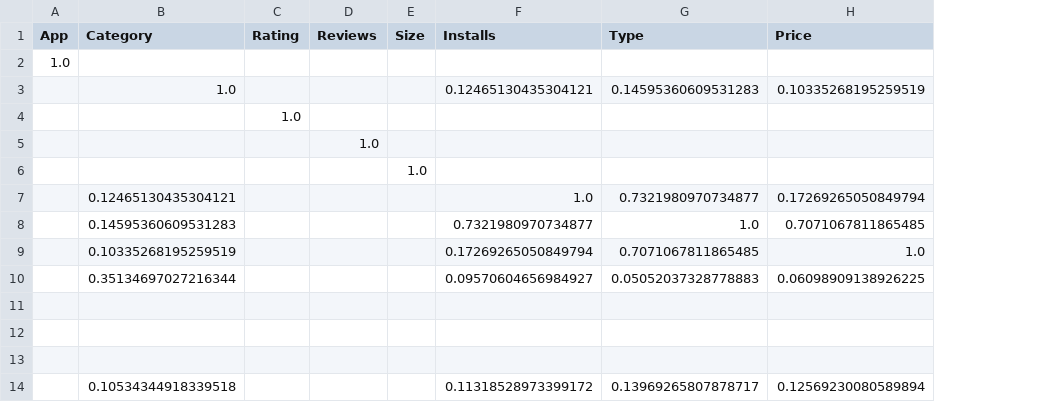
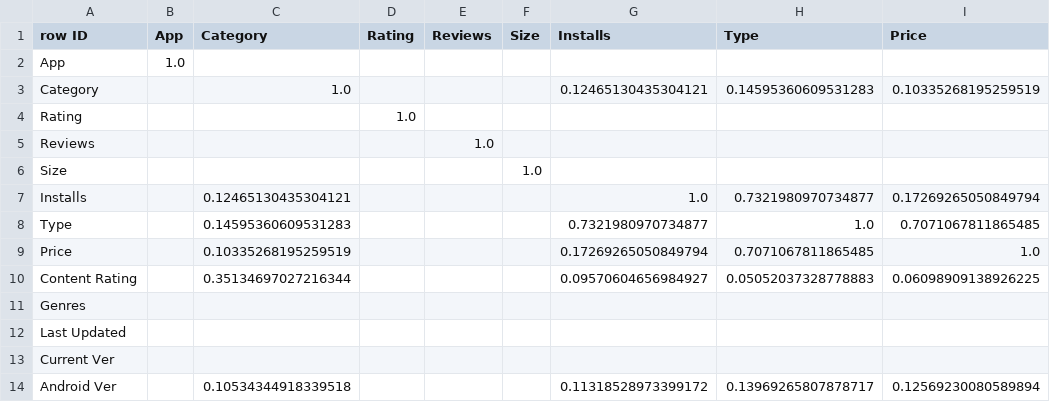
Before and after one commit to gomezportillo/tdi, a CSV file: Práctica 2/out/out.csv, drawn as a sheet; only a part is shown; the diff names each change by its address in the sheet, - before the commit and + after, or states it on an @@ line.

Commit message:
adding row id to correlation matrix  file

```diff
--- a/Práctica 2/out/out.csv
+++ b/Práctica 2/out/out.csv
+column A (row ID), rows 2-14: App | Category | Rating | Reviews | Size | Installs | Type | Price | Content Rating | Genres | Last Updated | Current Ver | Android Ver
```
